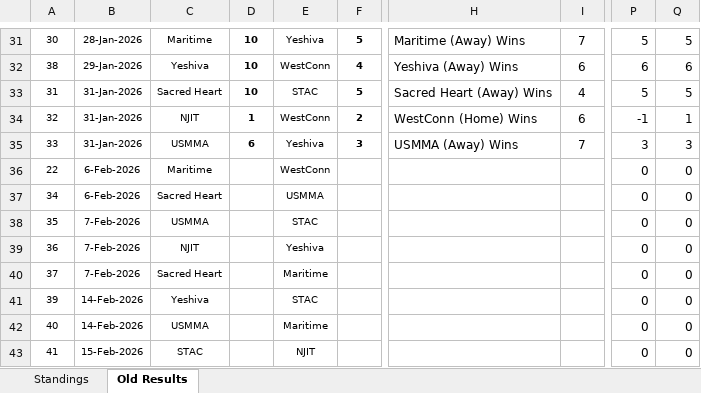
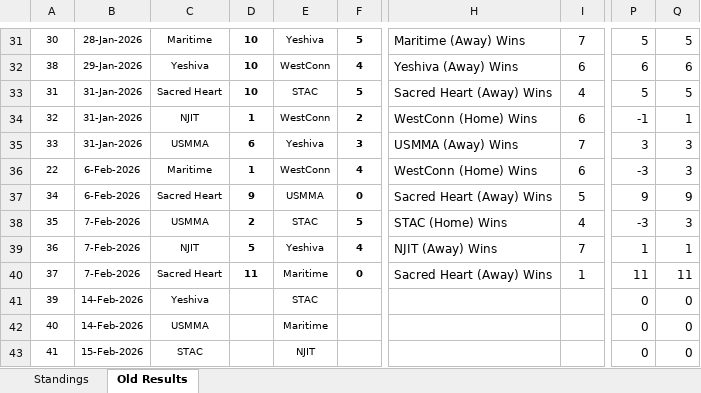
Before and after one commit to michael-m-casserly/methockey, an Excel workbook: DataFiles/MCHC 2025-26 Standings Worksheet.xlsm, sheet Old Results, drawn as a sheet; only a part is shown, gaps mark what is left out; values as stored, in another font and other column widths than the file's, no borders; the diff covers the shown part only; the diff names each change by its address in the sheet, - before the commit and + after, or states it on an @@ line.

```diff
--- a/DataFiles/MCHC 2025-26 Standings Worksheet.xlsm (sheet Old Results)
+++ b/DataFiles/MCHC 2025-26 Standings Worksheet.xlsm (sheet Old Results)
-D36: (empty)
+D36: 1
-F36: (empty)
+F36: 4
-H36: (empty)
+H36: WestConn (Home) Wins
-I36: (empty)
+I36: 6
-P36: 0
+P36: -3
-Q36: 0
+Q36: 3
-D37: (empty)
+D37: 9
-F37: (empty)
+F37: 0
-H37: (empty)
+H37: Sacred Heart (Away) Wins
-I37: (empty)
+I37: 5
-P37: 0
+P37: 9
-Q37: 0
+Q37: 9
-D38: (empty)
+D38: 2
-F38: (empty)
+F38: 5
-H38: (empty)
+H38: STAC (Home) Wins
-I38: (empty)
+I38: 4
-P38: 0
+P38: -3
-Q38: 0
+Q38: 3
-D39: (empty)
+D39: 5
-F39: (empty)
+F39: 4
-H39: (empty)
+H39: NJIT (Away) Wins
-I39: (empty)
+I39: 7
-P39: 0
+P39: 1
-Q39: 0
+Q39: 1
-D40: (empty)
+D40: 11
-F40: (empty)
+F40: 0
-H40: (empty)
+H40: Sacred Heart (Away) Wins
-I40: (empty)
+I40: 1
-P40: 0
+P40: 11
-Q40: 0
+Q40: 11
```
Also changed, not shown: 1 added row, 1 removed row and 10 edited cells elsewhere in this sheet, sheet Standings, DataFiles/MCHC 2025-26 Standings Worksheet - Atlantic.xlsm, 6 other files.
